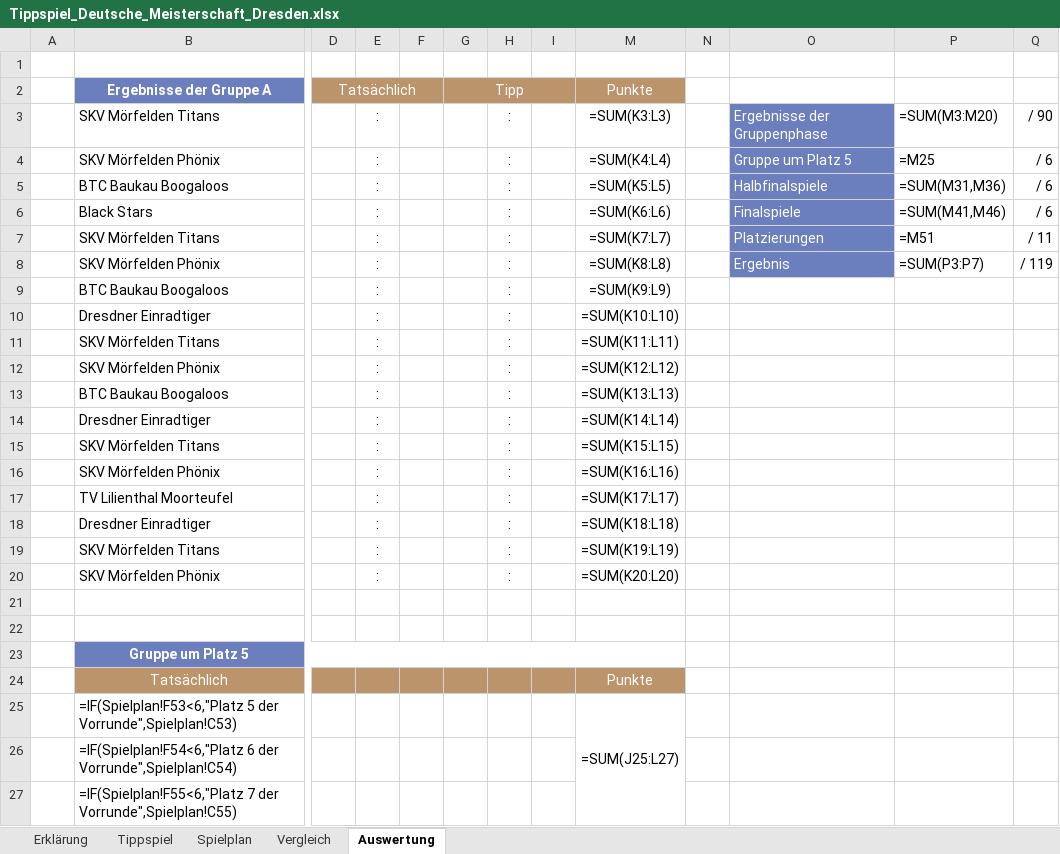
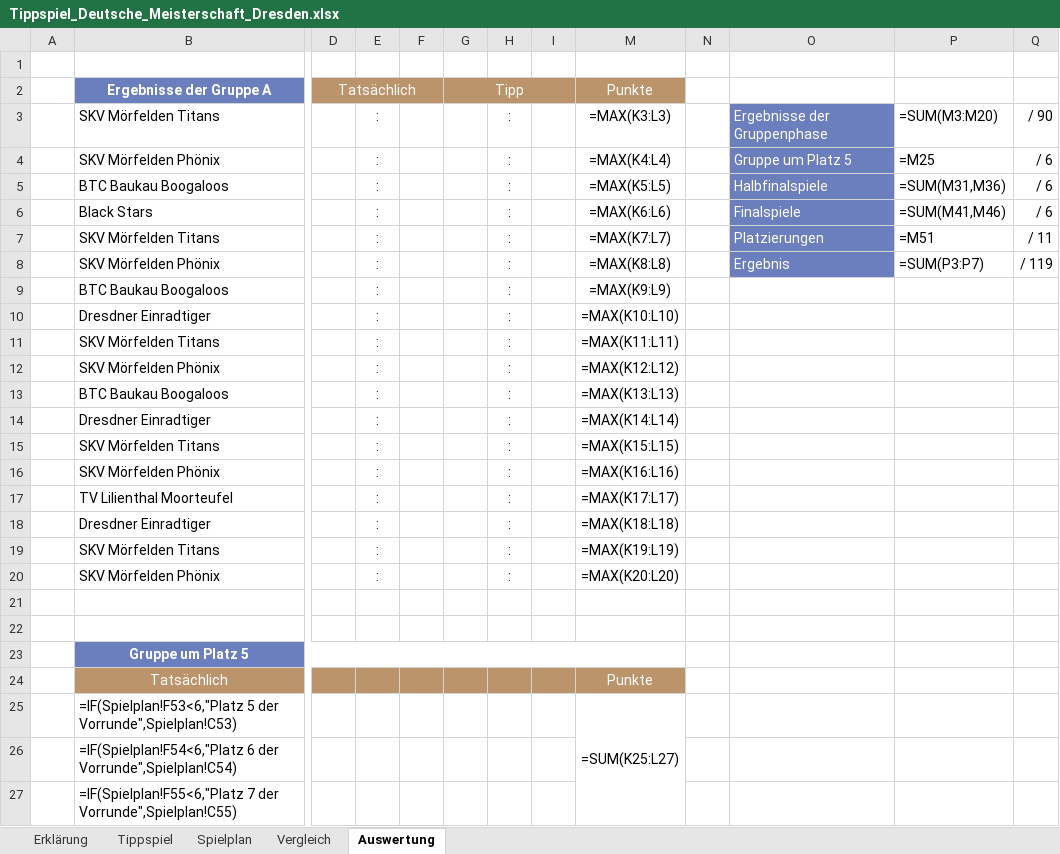
Before and after one commit to garnas/einrad.hockey, an Excel workbook: public/dokumente/tippspiel/Tippspiel_Deutsche_Meisterschaft_Dresden.xlsx, sheet Auswertung, drawn as a sheet; only a part is shown, gaps mark what is left out; values as stored, in another font and other column widths than the file's, no borders; formulas are shown in place of their values; the diff covers the shown part only; the diff names each change by its address in the sheet, - before the commit and + after, or states it on an @@ line.

```diff
--- a/public/dokumente/tippspiel/Tippspiel_Deutsche_Meisterschaft_Dresden.xlsx (sheet Auswertung)
+++ b/public/dokumente/tippspiel/Tippspiel_Deutsche_Meisterschaft_Dresden.xlsx (sheet Auswertung)
-M3: =SUM(K3:L3)
+M3: =MAX(K3:L3)
-M4: =SUM(K4:L4)
+M4: =MAX(K4:L4)
-M5: =SUM(K5:L5)
+M5: =MAX(K5:L5)
-M6: =SUM(K6:L6)
+M6: =MAX(K6:L6)
-M7: =SUM(K7:L7)
+M7: =MAX(K7:L7)
-M8: =SUM(K8:L8)
+M8: =MAX(K8:L8)
-M9: =SUM(K9:L9)
+M9: =MAX(K9:L9)
-M10: =SUM(K10:L10)
+M10: =MAX(K10:L10)
-M11: =SUM(K11:L11)
+M11: =MAX(K11:L11)
-M12: =SUM(K12:L12)
+M12: =MAX(K12:L12)
-M13: =SUM(K13:L13)
+M13: =MAX(K13:L13)
-M14: =SUM(K14:L14)
+M14: =MAX(K14:L14)
-M15: =SUM(K15:L15)
+M15: =MAX(K15:L15)
-M16: =SUM(K16:L16)
+M16: =MAX(K16:L16)
-M17: =SUM(K17:L17)
+M17: =MAX(K17:L17)
-M18: =SUM(K18:L18)
+M18: =MAX(K18:L18)
-M19: =SUM(K19:L19)
+M19: =MAX(K19:L19)
-M20: =SUM(K20:L20)
+M20: =MAX(K20:L20)
-M25: =SUM(J25:L27)
+M25: =SUM(K25:L27)
```
Also changed, not shown: 5 edited cells elsewhere in this sheet, 1 other file.
